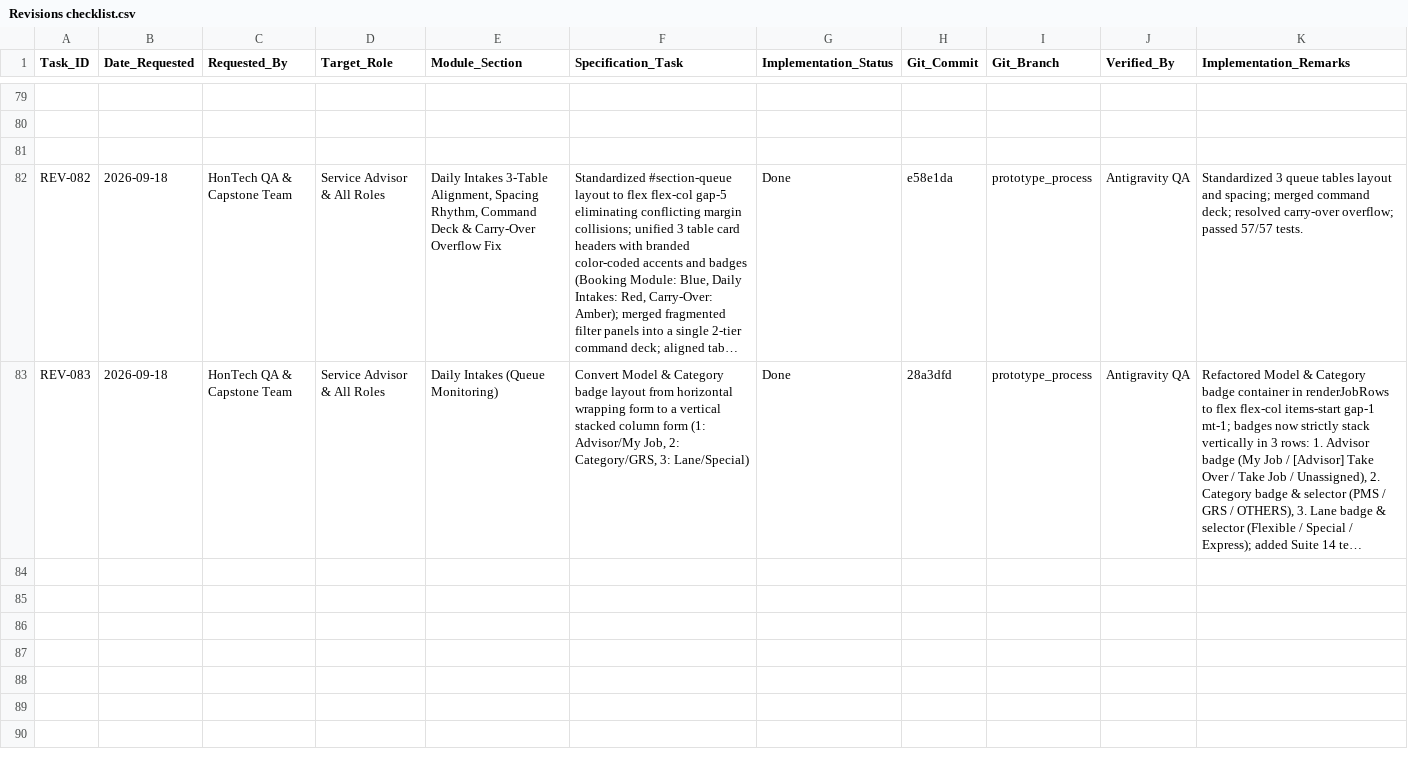
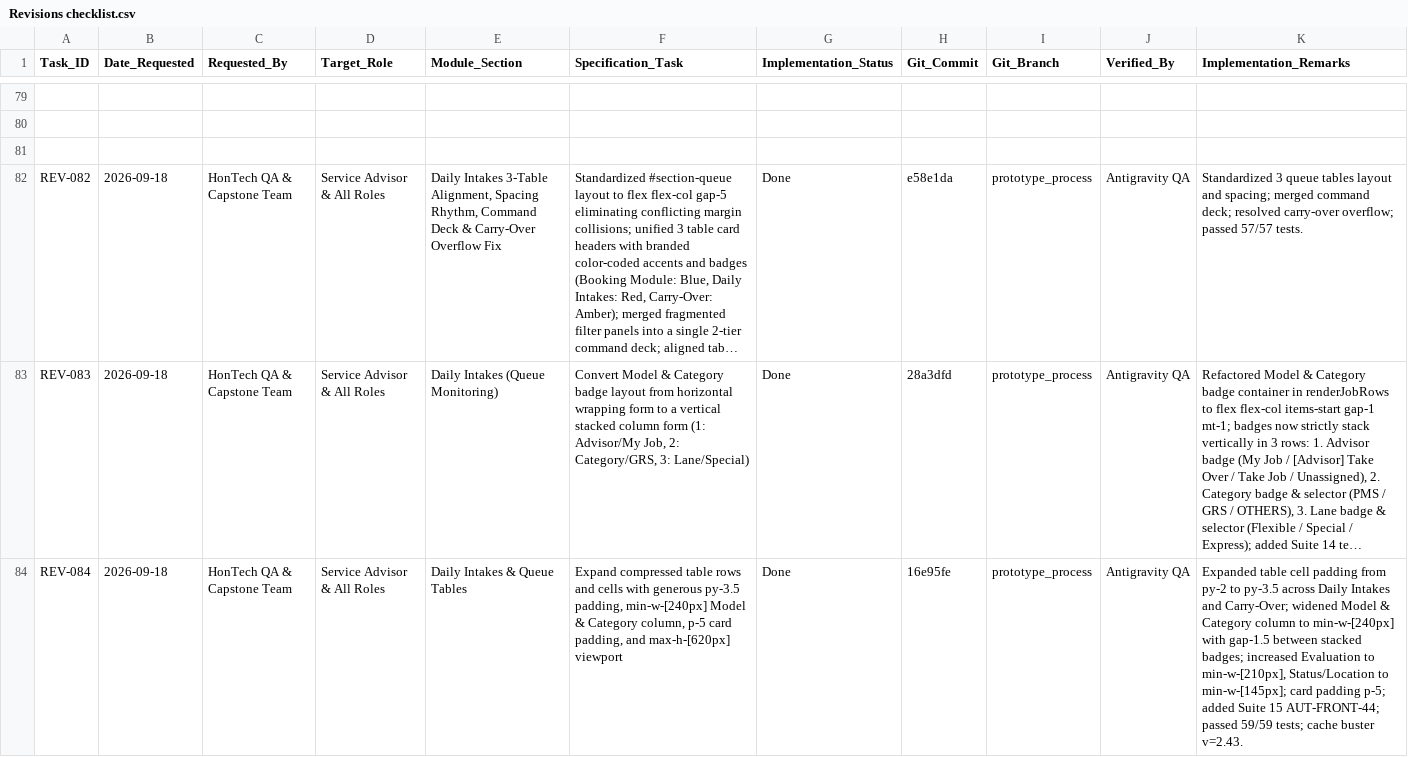
Before and after one commit to Justin-stack101/Hontech_Main_Active_Development_PHP_SQL, a CSV file: Revisions checklist.csv, drawn as a sheet; only a part is shown, gaps mark what is left out; long unchanged cells end in …; the diff names each change by its address in the sheet, - before the commit and + after, or states it on an @@ line.

Commit message:
REV-084: Expand table row cell padding to py-3.5, widen columns, and increase card container padding to eliminate compression

```diff
--- a/Revisions checklist.csv
+++ b/Revisions checklist.csv
+row 84: REV-084 | 2026-09-18 | HonTech QA & Capstone Team | Service Advisor & All Roles | Daily Intakes & Queue Tables | Expand compressed table rows and cells with generous py-3.5 padding, min-w-[240px] Model & Category column, p-5 card padding, and max-h-[620px] viewport | Done | 16e95fe | prototype_process | Antigravity QA | Expanded table cell padding from py-2 to py-3.5 across Daily Intakes and Carry-Over; widened Model & Category column to min-w-[240px] with gap-1.5 between stacked badges; increased Evaluation to min-w-[210px], Status/Location to min-w-[145px]; card padding p-5; added Suite 15 AUT-FRONT-44; passed 59/59 tests; cache buster v=2.43.
```
Also changed, not shown: 4 other files.
